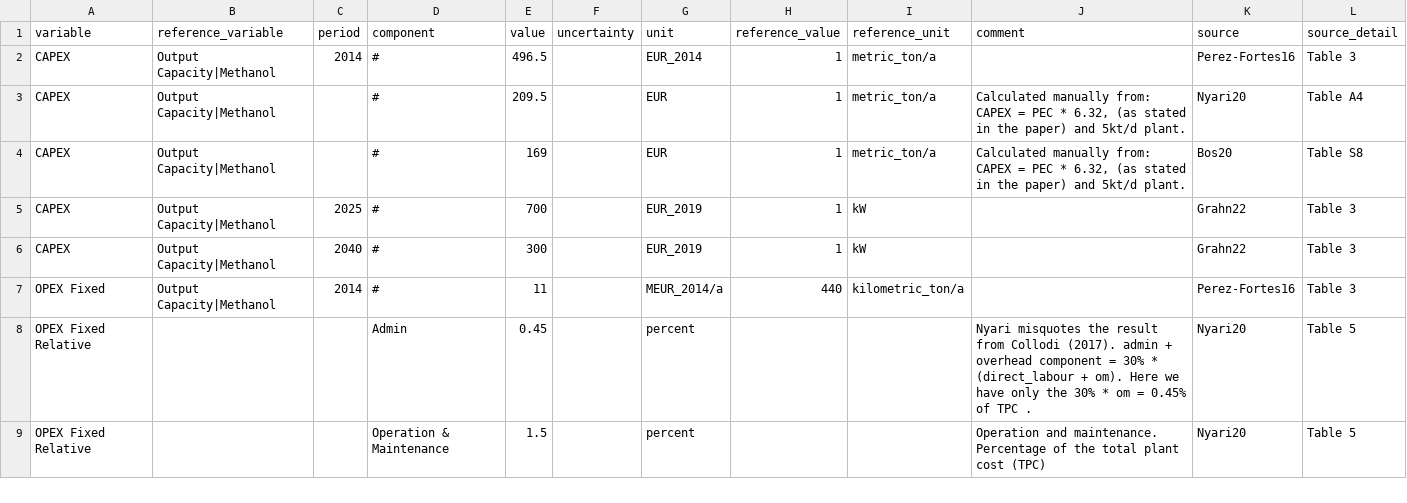
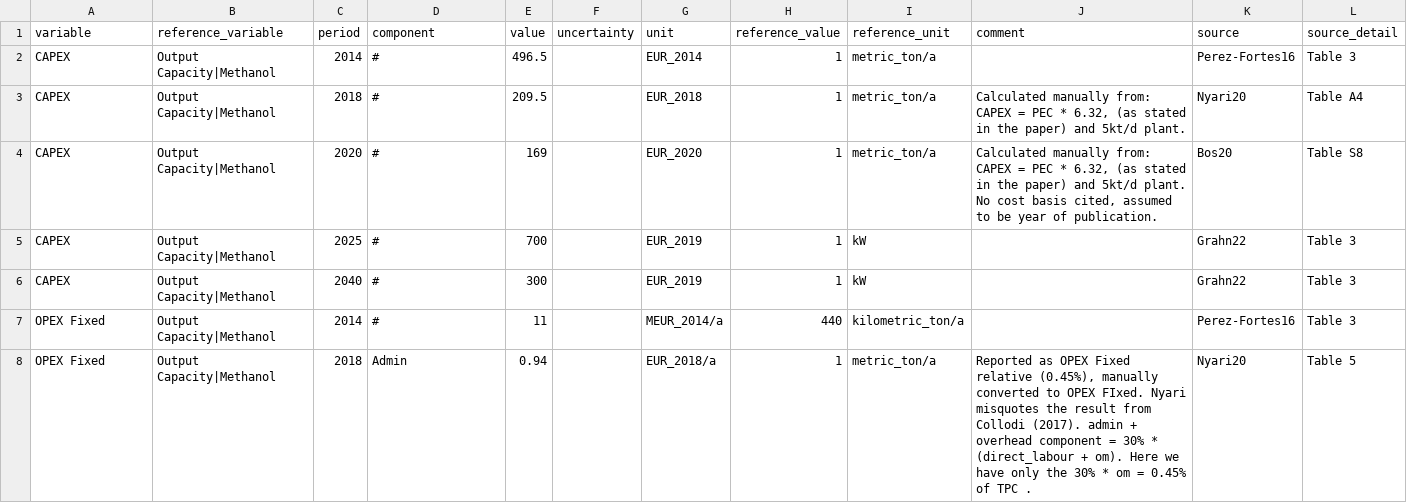
Before and after one commit to PhilippVerpoort/posted, a CSV file: inst/extdata/database/tedfs/Tech/Methanol Synthesis.csv, drawn as a sheet; only a part is shown; the diff covers the shown part only.

Commit message:
Data files homogenization and corrections (#12)
* cleanup of data files + minor fixes and additions

* Fixed CCS files to homogenize entries

* bugfix on BF-BOF-CC file

* correction for PR: removed rows in EAF file, added capture rate in Coal gasification file

* Corrections: OPEX Fixed relative calculated by hand for methanol synthesis and EAF, EAF, hydrogen storage data removed, CC technology variables renamed

* removed methane transport file (file structure not satisfactory, but want to wait before deciding on a better one)

* Corrected line wrongly reported as opex fixed specific

```diff
--- a/inst/extdata/database/tedfs/Tech/Methanol Synthesis.csv
+++ b/inst/extdata/database/tedfs/Tech/Methanol Synthesis.csv
@@ -2,4 +2,4 @@ variable,reference_variable,period,component,value,uncertainty,unit,reference_va
 CAPEX,Output Capacity|Methanol,2014,#,496.5,,EUR_2014,1,metric_ton/a,,Perez-Fortes16,Table 3
-CAPEX,Output Capacity|Methanol,,#,209.5,,EUR,1,metric_ton/a,"Calculated manually from: CAPEX = PEC * 6.32, (as stated in the paper) and 5kt/d plant.",Nyari20,Table A4
-CAPEX,Output Capacity|Methanol,,#,169,,EUR,1,metric_ton/a,"Calculated manually from: CAPEX = PEC * 6.32, (as stated in the paper) and 5kt/d plant.",Bos20,Table S8
+CAPEX,Output Capacity|Methanol,2018,#,209.5,,EUR_2018,1,metric_ton/a,"Calculated manually from: CAPEX = PEC * 6.32, (as stated in the paper) and 5kt/d plant.",Nyari20,Table A4
+CAPEX,Output Capacity|Methanol,2020,#,169,,EUR_2020,1,metric_ton/a,"Calculated manually from: CAPEX = PEC * 6.32, (as stated in the paper) and 5kt/d plant. No cost basis cited, assumed to be year of publication.",Bos20,Table S8
 CAPEX,Output Capacity|Methanol,2025,#,700,,EUR_2019,1,kW,,Grahn22,Table 3
@@ -7,3 +7,2 @@ CAPEX,Output Capacity|Methanol,2040,#,300,,EUR_2019,1,kW,,Grahn22,Table 3
 OPEX Fixed,Output Capacity|Methanol,2014,#,11,,MEUR_2014/a,440,kilometric_ton/a,,Perez-Fortes16,Table 3
-OPEX Fixed Relative,,,Admin,0.45,,percent,,,Nyari misquotes the result from Collodi (2017). admin + overhead component = 30% * (direct_labour + om). Here we have only the 30% * om = 0.45% of TPC .,Nyari20,Table 5
-OPEX Fixed Relative,,,Operation & Maintenance,1.5,,percent,,,Operation and maintenance. Percentage of the total plant cost (TPC),Nyari20,Table 5
+OPEX Fixed,Output Capacity|Methanol,2018,Admin,0.94,,EUR_2018/a,1,metric_ton/a,"Reported as OPEX Fixed relative (0.45%), manually converted to OPEX FIxed. Nyari misquotes the result from Collodi (2017). admin + overhead component = 30% * (direct_labour + om). Here we have only the 30% * om = 0.45% of TPC .",Nyari20,Table 5
```
Also changed, not shown: 4 added rows and 31 edited cells elsewhere in this file, inst/extdata/database/tedfs/Tech/Haber-Bosch with ASU.csv, inst/extdata/database/tedfs/Tech/Haber-Bosch with Reforming.csv, 23 other files.
